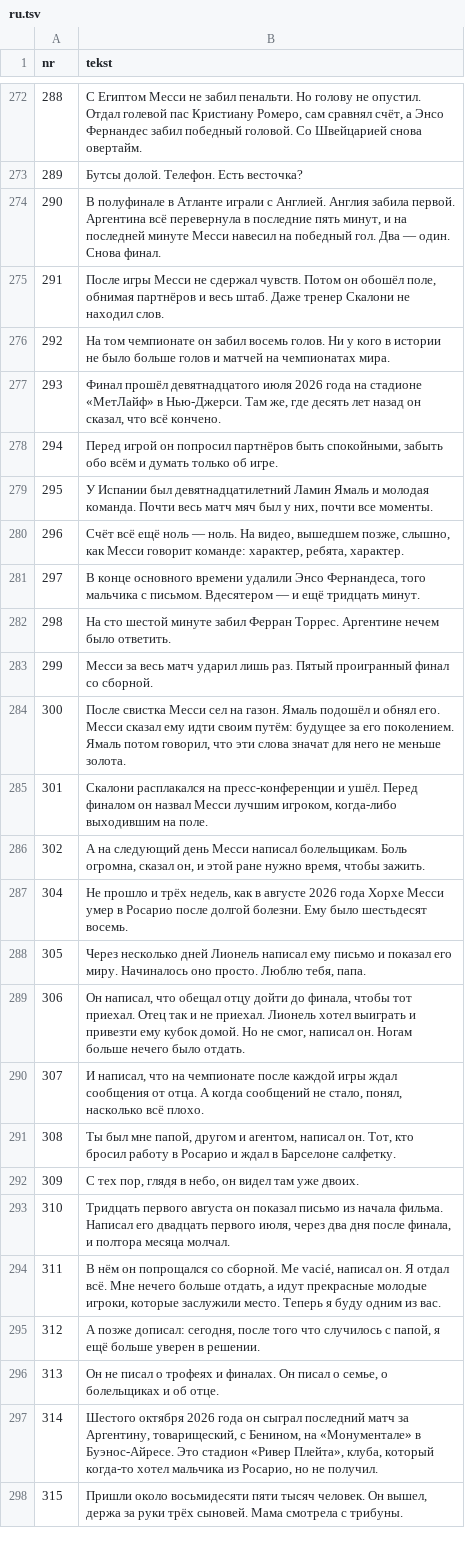
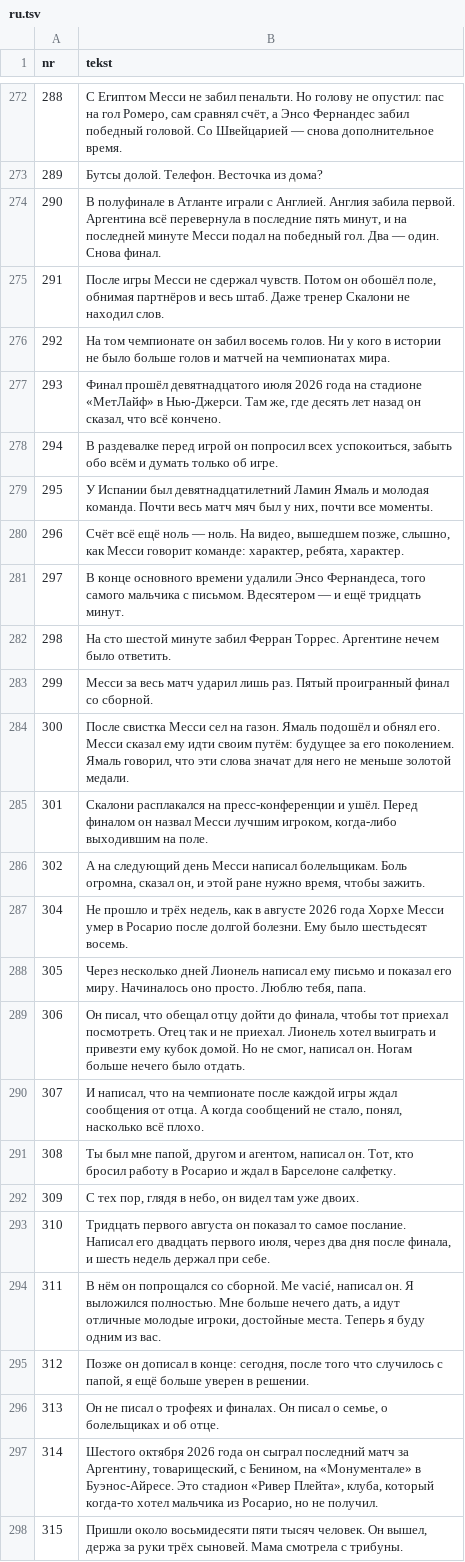
Before and after one commit to fn2h6j82h2-sys/Kjjjj, a TSV file: tlumaczenia/ru.tsv, drawn as a sheet; only a part is shown, gaps mark what is left out; the diff covers the shown part only.

```diff
--- a/tlumaczenia/ru.tsv
+++ b/tlumaczenia/ru.tsv
@@ -272,4 +272,4 @@ nr	tekst
-288	С Египтом Месси не забил пенальти. Но голову не опустил. Отдал голевой пас Кристиану Ромеро, сам сравнял счёт, а Энсо Фернандес забил победный головой. Со Швейцарией снова овертайм.
-289	Бутсы долой. Телефон. Есть весточка?
-290	В полуфинале в Атланте играли с Англией. Англия забила первой. Аргентина всё перевернула в последние пять минут, и на последней минуте Месси навесил на победный гол. Два — один. Снова финал.
+288	С Египтом Месси не забил пенальти. Но голову не опустил: пас на гол Ромеро, сам сравнял счёт, а Энсо Фернандес забил победный головой. Со Швейцарией — снова дополнительное время.
+289	Бутсы долой. Телефон. Весточка из дома?
+290	В полуфинале в Атланте играли с Англией. Англия забила первой. Аргентина всё перевернула в последние пять минут, и на последней минуте Месси подал на победный гол. Два — один. Снова финал.
 291	После игры Месси не сдержал чувств. Потом он обошёл поле, обнимая партнёров и весь штаб. Даже тренер Скалони не находил слов.
@@ -277,9 +277,9 @@ nr	tekst
 293	Финал прошёл девятнадцатого июля 2026 года на стадионе «МетЛайф» в Нью-Джерси. Там же, где десять лет назад он сказал, что всё кончено.
-294	Перед игрой он попросил партнёров быть спокойными, забыть обо всём и думать только об игре.
+294	В раздевалке перед игрой он попросил всех успокоиться, забыть обо всём и думать только об игре.
 295	У Испании был девятнадцатилетний Ламин Ямаль и молодая команда. Почти весь матч мяч был у них, почти все моменты.
 296	Счёт всё ещё ноль — ноль. На видео, вышедшем позже, слышно, как Месси говорит команде: характер, ребята, характер.
-297	В конце основного времени удалили Энсо Фернандеса, того мальчика с письмом. Вдесятером — и ещё тридцать минут.
+297	В конце основного времени удалили Энсо Фернандеса, того самого мальчика с письмом. Вдесятером — и ещё тридцать минут.
 298	На сто шестой минуте забил Ферран Торрес. Аргентине нечем было ответить.
 299	Месси за весь матч ударил лишь раз. Пятый проигранный финал со сборной.
-300	После свистка Месси сел на газон. Ямаль подошёл и обнял его. Месси сказал ему идти своим путём: будущее за его поколением. Ямаль потом говорил, что эти слова значат для него не меньше золота.
+300	После свистка Месси сел на газон. Ямаль подошёл и обнял его. Месси сказал ему идти своим путём: будущее за его поколением. Ямаль говорил, что эти слова значат для него не меньше золотой медали.
 301	Скалони расплакался на пресс-конференции и ушёл. Перед финалом он назвал Месси лучшим игроком, когда-либо выходившим на поле.
@@ -288,3 +288,3 @@ nr	tekst
 305	Через несколько дней Лионель написал ему письмо и показал его миру. Начиналось оно просто. Люблю тебя, папа.
-306	Он написал, что обещал отцу дойти до финала, чтобы тот приехал. Отец так и не приехал. Лионель хотел выиграть и привезти ему кубок домой. Но не смог, написал он. Ногам больше нечего было отдать.
+306	Он писал, что обещал отцу дойти до финала, чтобы тот приехал посмотреть. Отец так и не приехал. Лионель хотел выиграть и привезти ему кубок домой. Но не смог, написал он. Ногам больше нечего было отдать.
 307	И написал, что на чемпионате после каждой игры ждал сообщения от отца. А когда сообщений не стало, понял, насколько всё плохо.
@@ -292,5 +292,5 @@ nr	tekst
 309	С тех пор, глядя в небо, он видел там уже двоих.
-310	Тридцать первого августа он показал письмо из начала фильма. Написал его двадцать первого июля, через два дня после финала, и полтора месяца молчал.
-311	В нём он попрощался со сборной. Me vacié, написал он. Я отдал всё. Мне нечего больше отдать, а идут прекрасные молодые игроки, которые заслужили место. Теперь я буду одним из вас.
-312	А позже дописал: сегодня, после того что случилось с папой, я ещё больше уверен в решении.
+310	Тридцать первого августа он показал то самое послание. Написал его двадцать первого июля, через два дня после финала, и шесть недель держал при себе.
+311	В нём он попрощался со сборной. Me vacié, написал он. Я выложился полностью. Мне больше нечего дать, а идут отличные молодые игроки, достойные места. Теперь я буду одним из вас.
+312	Позже он дописал в конце: сегодня, после того что случилось с папой, я ещё больше уверен в решении.
 313	Он не писал о трофеях и финалах. Он писал о семье, о болельщиках и об отце.
```
Also changed, not shown: 41 edited cells elsewhere in this file, tlumaczenia/es.tsv, 1 other file.
